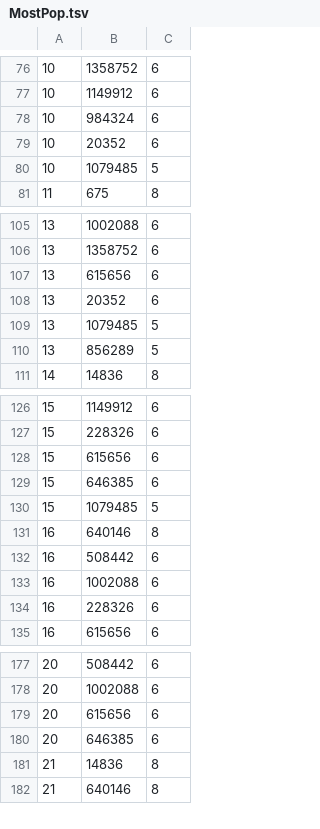
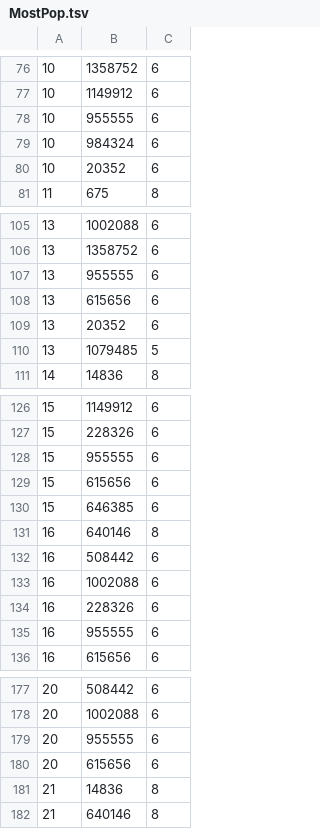
Before and after one commit to ffalcone11802/A_B_test_project, a TSV file: results/movies/recs/MostPop.tsv, drawn as a sheet; only a part is shown, gaps mark what is left out; the diff covers the shown part only.

```diff
--- a/results/movies/recs/MostPop.tsv
+++ b/results/movies/recs/MostPop.tsv
@@ -77,5 +77,5 @@
 10	1149912	6
+10	955555	6
 10	984324	6
 10	20352	6
-10	1079485	5
 11	675	8
@@ -106,2 +106,3 @@
 13	1358752	6
+13	955555	6
 13	615656	6
@@ -109,3 +110,2 @@
 13	1079485	5
-13	856289	5
 14	14836	8
@@ -127,5 +127,5 @@
 15	228326	6
+15	955555	6
 15	615656	6
 15	646385	6
-15	1079485	5
 16	640146	8
@@ -134,2 +134,3 @@
 16	228326	6
+16	955555	6
 16	615656	6
@@ -178,4 +178,4 @@
 20	1002088	6
+20	955555	6
 20	615656	6
-20	646385	6
 21	14836	8
```
Also changed, not shown: 2 added rows, 3 removed rows and 6 edited cells elsewhere in this file, data/movies/dataset.tsv, results/movies/recs/ItemKNN_nn=50_sim=cosine_imp=standard_bin=False_shrink=0_norm=True_asymalpha=_tvalpha=_tvbeta=_rweights=.tsv, 15 other files.
